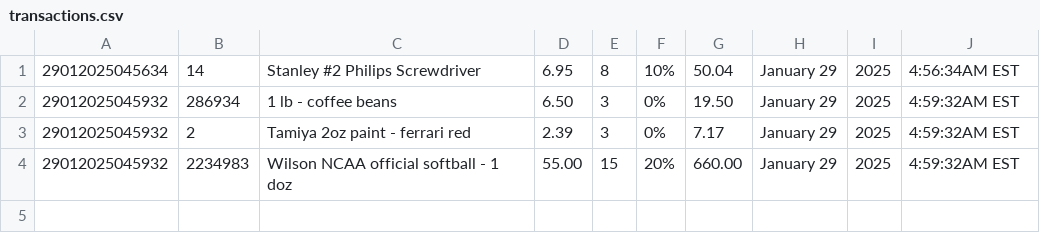
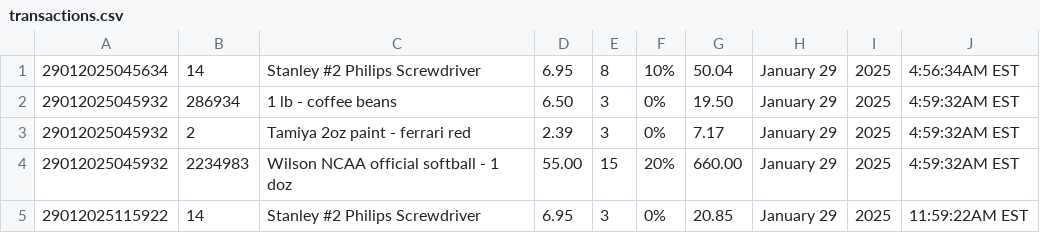
Before and after one commit to JustinRoderick/misc-projects, a CSV file: enterprise_computing/project_1/src/main/resources/transactions.csv, drawn as a sheet; the diff names each change by its address in the sheet, - before the commit and + after, or states it on an @@ line.

Commit message:
final touches

```diff
--- a/enterprise_computing/project_1/src/main/resources/transactions.csv
+++ b/enterprise_computing/project_1/src/main/resources/transactions.csv
+row 5: 29012025115922 | 14 | Stanley #2 Philips Screwdriver | 6.95 | 3 | 0% | 20.85 | January 29 | 2025 | 11:59:22AM EST
```
